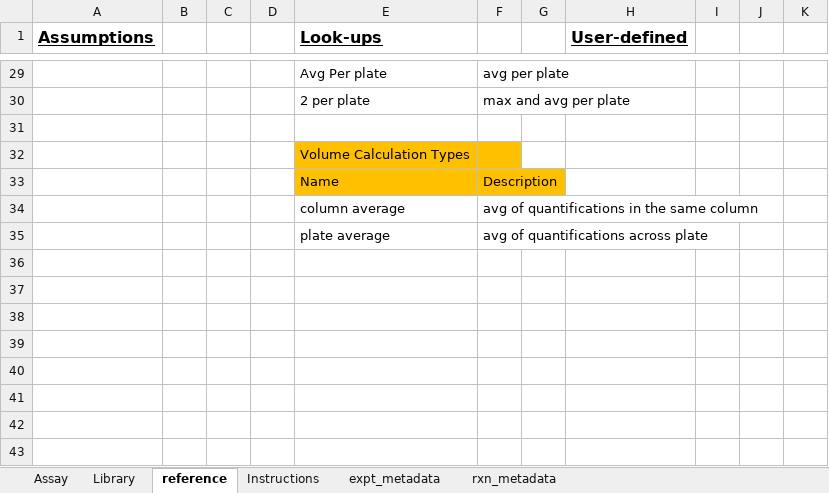
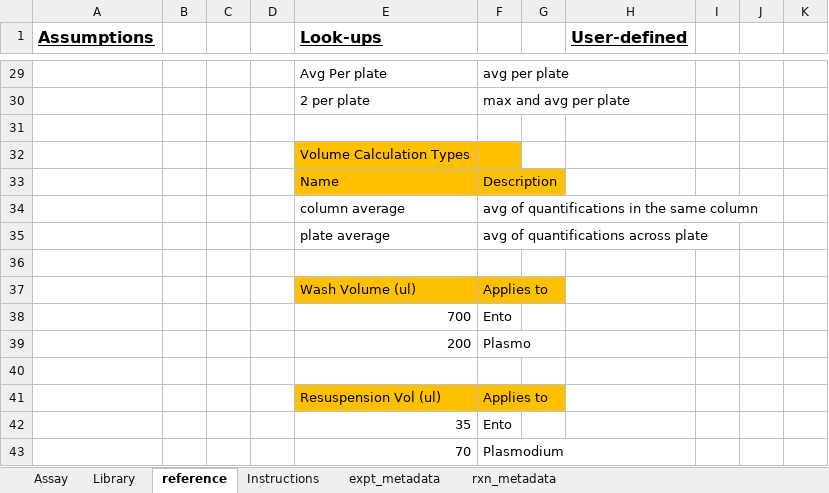
Before and after one commit to nomads-community/warehouse, an Excel workbook: templates/NOMADS_Library_Ligation_Worksheet.xlsx, sheet reference, drawn as a sheet; only a part is shown, gaps mark what is left out; values as stored, in another font and other column widths than the file's, no borders; the diff names each change by its address in the sheet, - before the commit and + after, or states it on an @@ line.

Commit message:
Added dropdowns for wash and resus volumes

```diff
--- a/templates/NOMADS_Library_Ligation_Worksheet.xlsx (sheet reference)
+++ b/templates/NOMADS_Library_Ligation_Worksheet.xlsx (sheet reference)
+row 36: (empty)
+row 37:  |  |  |  | Wash Volume (ul) | Applies to
+row 38:  |  |  |  | 700 | Ento
+row 39:  |  |  |  | 200 | Plasmo
+row 40: (empty)
+row 41:  |  |  |  | Resuspension Vol (ul) | Applies to
+row 42:  |  |  |  | 35 | Ento
+row 43:  |  |  |  | 70 | Plasmodium
```
